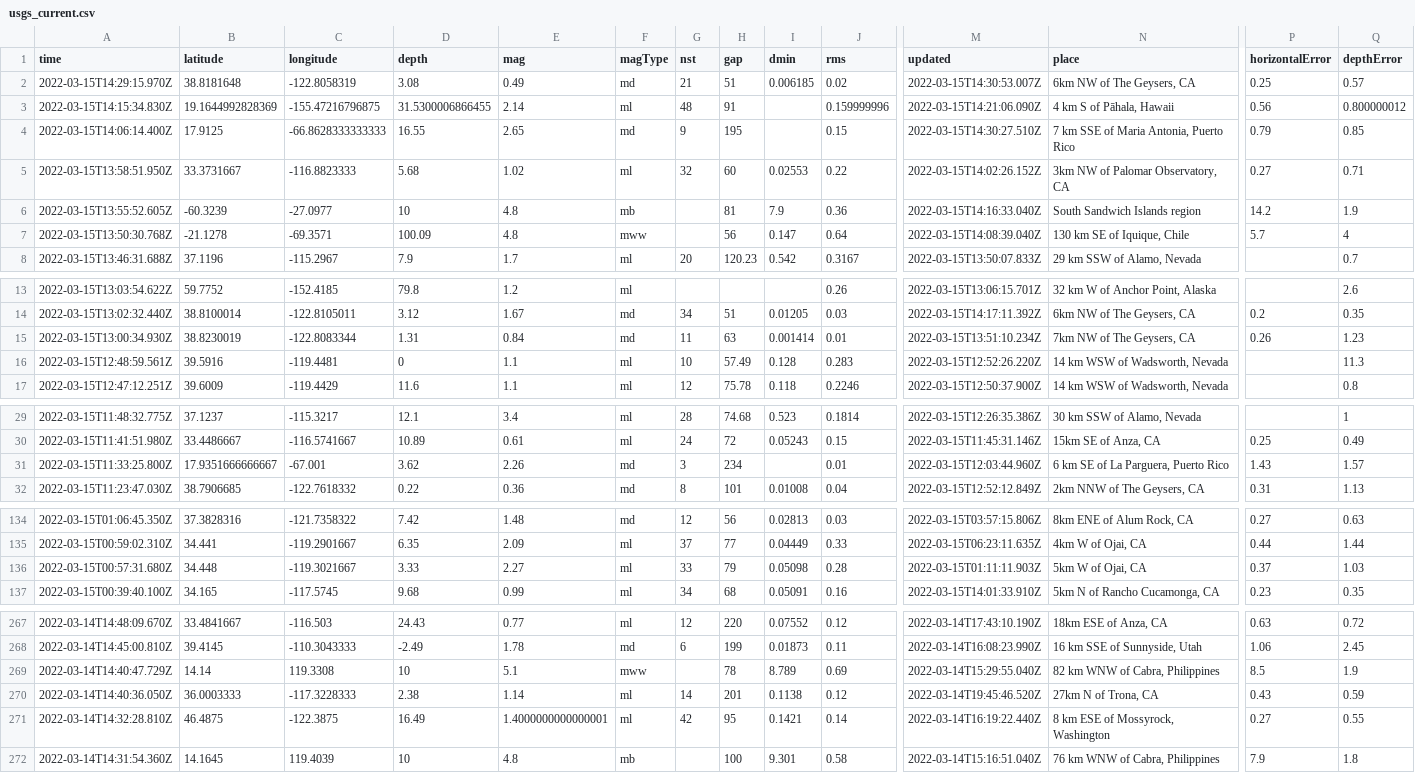
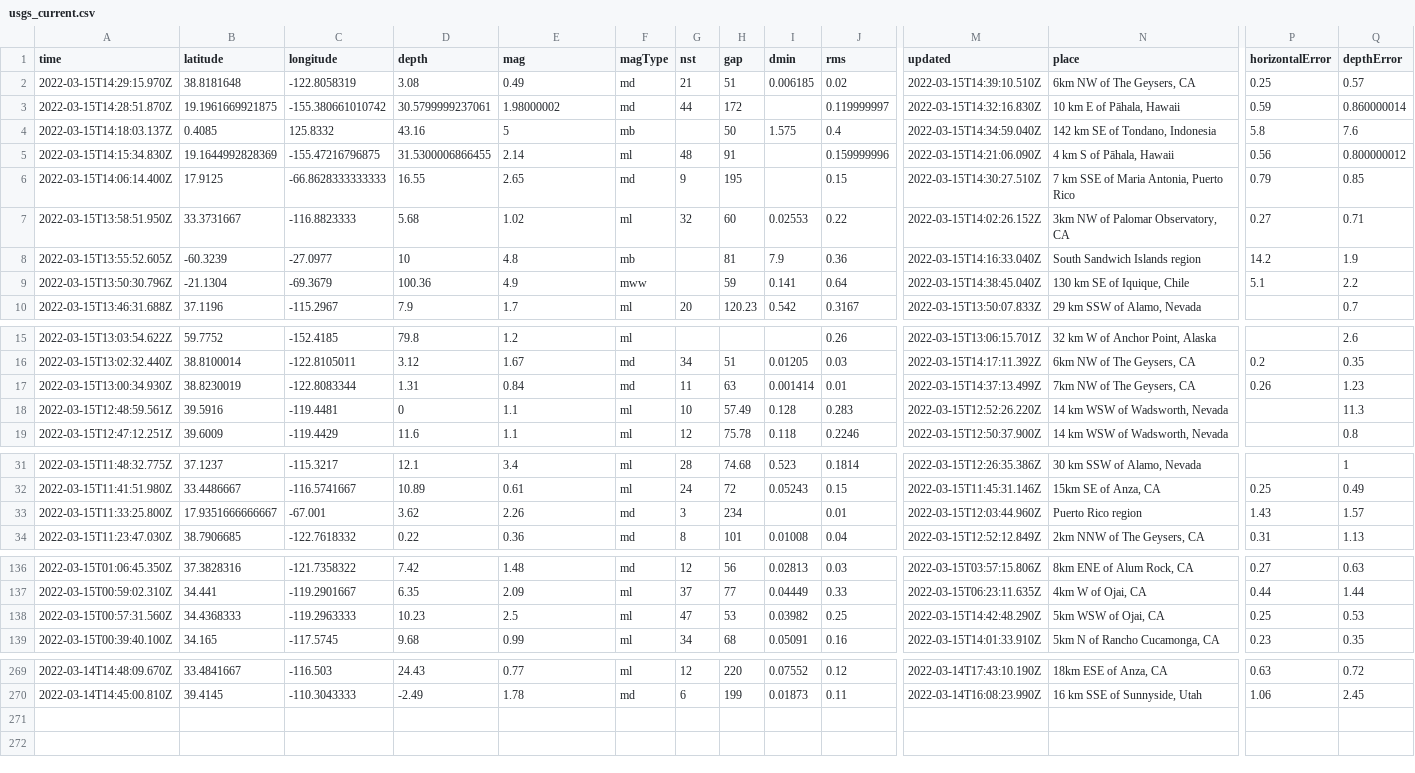
Before and after one commit to rachelll4/git-actions-nicar, a CSV file: usgs_current.csv, drawn as a sheet; only a part is shown, gaps mark what is left out; removed rows and columns are numbered as before the commit, all else as after; rows hold the shown columns only; the diff covers the shown part only; the diff names each change by its address in the sheet, - before the commit and + after, or states it on an @@ line.

```diff
--- a/usgs_current.csv
+++ b/usgs_current.csv
-M2 (updated): 2022-03-15T14:30:53.007Z
+M2 (updated): 2022-03-15T14:39:10.510Z
+row 3: 2022-03-15T14:28:51.870Z | 19.1961669921875 | -155.380661010742 | 30.5799999237061 | 1.98000002 | md | 44 | 172 |  | 0.119999997 | 2022-03-15T14:32:16.830Z | 10 km E of Pāhala, Hawaii | 0.59 | 0.860000014
+row 4: 2022-03-15T14:18:03.137Z | 0.4085 | 125.8332 | 43.16 | 5 | mb |  | 50 | 1.575 | 0.4 | 2022-03-15T14:34:59.040Z | 142 km SE of Tondano, Indonesia | 5.8 | 7.6
-A9 (time): 2022-03-15T13:50:30.768Z
+A9 (time): 2022-03-15T13:50:30.796Z
-B9 (latitude): -21.1278
+B9 (latitude): -21.1304
-C9 (longitude): -69.3571
+C9 (longitude): -69.3679
-D9 (depth): 100.09
+D9 (depth): 100.36
-E9 (mag): 4.8
+E9 (mag): 4.9
-H9 (gap): 56
+H9 (gap): 59
-I9 (dmin): 0.147
+I9 (dmin): 0.141
-M9 (updated): 2022-03-15T14:08:39.040Z
+M9 (updated): 2022-03-15T14:38:45.040Z
-P9 (horizontalError): 5.7
+P9 (horizontalError): 5.1
-Q9 (depthError): 4
+Q9 (depthError): 2.2
-M17 (updated): 2022-03-15T13:51:10.234Z
+M17 (updated): 2022-03-15T14:37:13.499Z
-N33 (place): 6 km SE of La Parguera, Puerto Rico
+N33 (place): Puerto Rico region
-row 136: 2022-03-15T00:57:31.680Z | 34.448 | -119.3021667 | 3.33 | 2.27 | ml | 33 | 79 | 0.05098 | 0.28 | 2022-03-15T01:11:11.903Z | 5km W of Ojai, CA | 0.37 | 1.03
+row 138: 2022-03-15T00:57:31.560Z | 34.4368333 | -119.2963333 | 10.23 | 2.5 | ml | 47 | 53 | 0.03982 | 0.25 | 2022-03-15T14:42:48.290Z | 5km WSW of Ojai, CA | 0.25 | 0.53
-row 269: 2022-03-14T14:40:47.729Z | 14.14 | 119.3308 | 10 | 5.1 | mww |  | 78 | 8.789 | 0.69 | 2022-03-14T15:29:55.040Z | 82 km WNW of Cabra, Philippines | 8.5 | 1.9
-row 270: 2022-03-14T14:40:36.050Z | 36.0003333 | -117.3228333 | 2.38 | 1.14 | ml | 14 | 201 | 0.1138 | 0.12 | 2022-03-14T19:45:46.520Z | 27km N of Trona, CA | 0.43 | 0.59
-row 271: 2022-03-14T14:32:28.810Z | 46.4875 | -122.3875 | 16.49 | 1.4000000000000001 | ml | 42 | 95 | 0.1421 | 0.14 | 2022-03-14T16:19:22.440Z | 8 km ESE of Mossyrock, Washington | 0.27 | 0.55
-row 272: 2022-03-14T14:31:54.360Z | 14.1645 | 119.4039 | 10 | 4.8 | mb |  | 100 | 9.301 | 0.58 | 2022-03-14T15:16:51.040Z | 76 km WNW of Cabra, Philippines | 7.9 | 1.8
```
Also changed, not shown: 4 edited cells elsewhere in this file.
